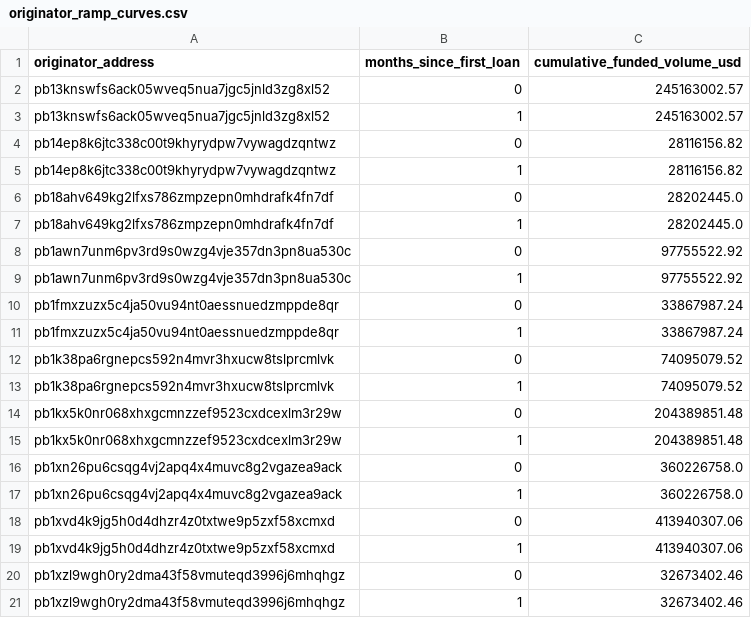
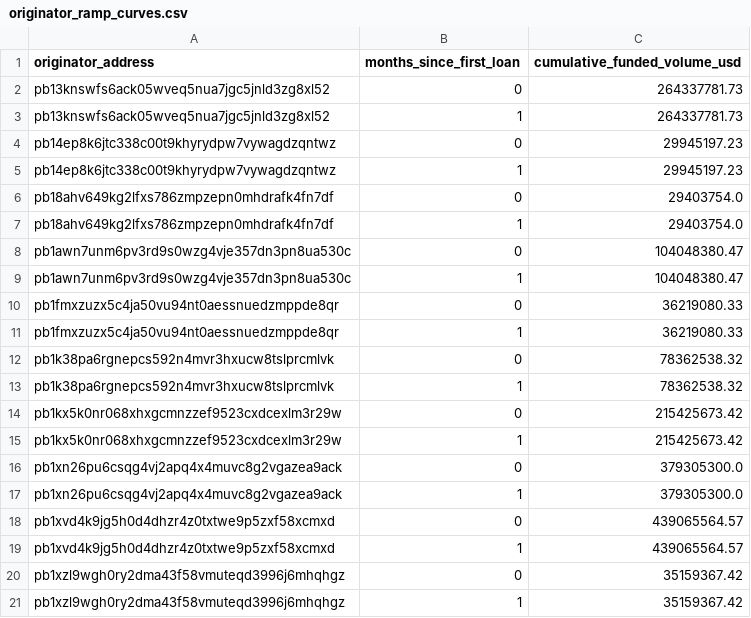
Before and after one commit to iehuanchong/Provenance-Scraper, a CSV file: exports/originator_ramp_curves.csv, drawn as a sheet.

```diff
--- a/exports/originator_ramp_curves.csv
+++ b/exports/originator_ramp_curves.csv
@@ -1,21 +1,21 @@
 originator_address,months_since_first_loan,cumulative_funded_volume_usd
-pb13knswfs6ack05wveq5nua7jgc5jnld3zg8xl52,0,245163002.57
-pb13knswfs6ack05wveq5nua7jgc5jnld3zg8xl52,1,245163002.57
-pb14ep8k6jtc338c00t9khyrydpw7vywagdzqntwz,0,28116156.82
-pb14ep8k6jtc338c00t9khyrydpw7vywagdzqntwz,1,28116156.82
-pb18ahv649kg2lfxs786zmpzepn0mhdrafk4fn7df,0,28202445.0
-pb18ahv649kg2lfxs786zmpzepn0mhdrafk4fn7df,1,28202445.0
-pb1awn7unm6pv3rd9s0wzg4vje357dn3pn8ua530c,0,97755522.92
-pb1awn7unm6pv3rd9s0wzg4vje357dn3pn8ua530c,1,97755522.92
-pb1fmxzuzx5c4ja50vu94nt0aessnuedzmppde8qr,0,33867987.24
-pb1fmxzuzx5c4ja50vu94nt0aessnuedzmppde8qr,1,33867987.24
-pb1k38pa6rgnepcs592n4mvr3hxucw8tslprcmlvk,0,74095079.52
-pb1k38pa6rgnepcs592n4mvr3hxucw8tslprcmlvk,1,74095079.52
-pb1kx5k0nr068xhxgcmnzzef9523cxdcexlm3r29w,0,204389851.48
-pb1kx5k0nr068xhxgcmnzzef9523cxdcexlm3r29w,1,204389851.48
-pb1xn26pu6csqg4vj2apq4x4muvc8g2vgazea9ack,0,360226758.0
-pb1xn26pu6csqg4vj2apq4x4muvc8g2vgazea9ack,1,360226758.0
-pb1xvd4k9jg5h0d4dhzr4z0txtwe9p5zxf58xcmxd,0,413940307.06
-pb1xvd4k9jg5h0d4dhzr4z0txtwe9p5zxf58xcmxd,1,413940307.06
-pb1xzl9wgh0ry2dma43f58vmuteqd3996j6mhqhgz,0,32673402.46
-pb1xzl9wgh0ry2dma43f58vmuteqd3996j6mhqhgz,1,32673402.46
+pb13knswfs6ack05wveq5nua7jgc5jnld3zg8xl52,0,264337781.73
+pb13knswfs6ack05wveq5nua7jgc5jnld3zg8xl52,1,264337781.73
+pb14ep8k6jtc338c00t9khyrydpw7vywagdzqntwz,0,29945197.23
+pb14ep8k6jtc338c00t9khyrydpw7vywagdzqntwz,1,29945197.23
+pb18ahv649kg2lfxs786zmpzepn0mhdrafk4fn7df,0,29403754.0
+pb18ahv649kg2lfxs786zmpzepn0mhdrafk4fn7df,1,29403754.0
+pb1awn7unm6pv3rd9s0wzg4vje357dn3pn8ua530c,0,104048380.47
+pb1awn7unm6pv3rd9s0wzg4vje357dn3pn8ua530c,1,104048380.47
+pb1fmxzuzx5c4ja50vu94nt0aessnuedzmppde8qr,0,36219080.33
+pb1fmxzuzx5c4ja50vu94nt0aessnuedzmppde8qr,1,36219080.33
+pb1k38pa6rgnepcs592n4mvr3hxucw8tslprcmlvk,0,78362538.32
+pb1k38pa6rgnepcs592n4mvr3hxucw8tslprcmlvk,1,78362538.32
+pb1kx5k0nr068xhxgcmnzzef9523cxdcexlm3r29w,0,215425673.42
+pb1kx5k0nr068xhxgcmnzzef9523cxdcexlm3r29w,1,215425673.42
+pb1xn26pu6csqg4vj2apq4x4muvc8g2vgazea9ack,0,379305300.0
+pb1xn26pu6csqg4vj2apq4x4muvc8g2vgazea9ack,1,379305300.0
+pb1xvd4k9jg5h0d4dhzr4z0txtwe9p5zxf58xcmxd,0,439065564.57
+pb1xvd4k9jg5h0d4dhzr4z0txtwe9p5zxf58xcmxd,1,439065564.57
+pb1xzl9wgh0ry2dma43f58vmuteqd3996j6mhqhgz,0,35159367.42
+pb1xzl9wgh0ry2dma43f58vmuteqd3996j6mhqhgz,1,35159367.42
```
Also changed, not shown: exports/funding_channels.csv, exports/originator_daily_summary.csv, 5 other files.
